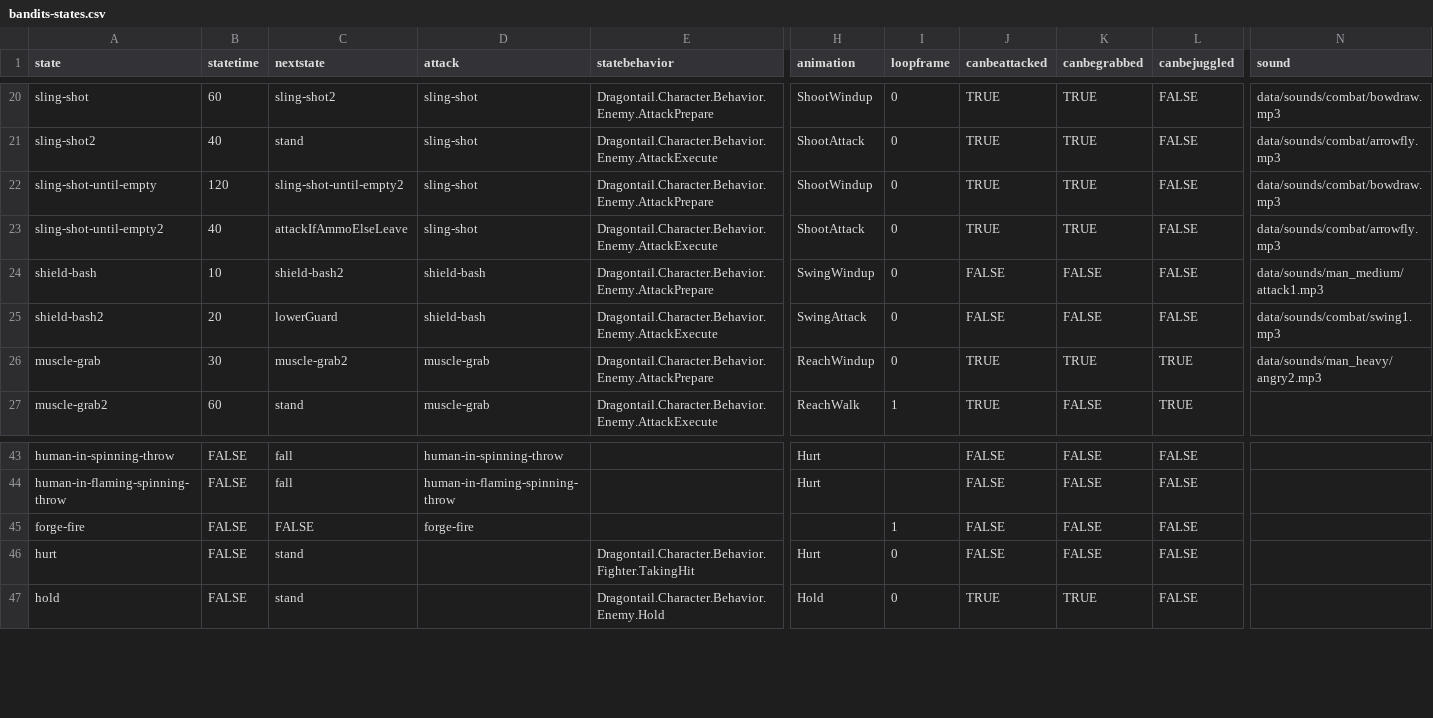
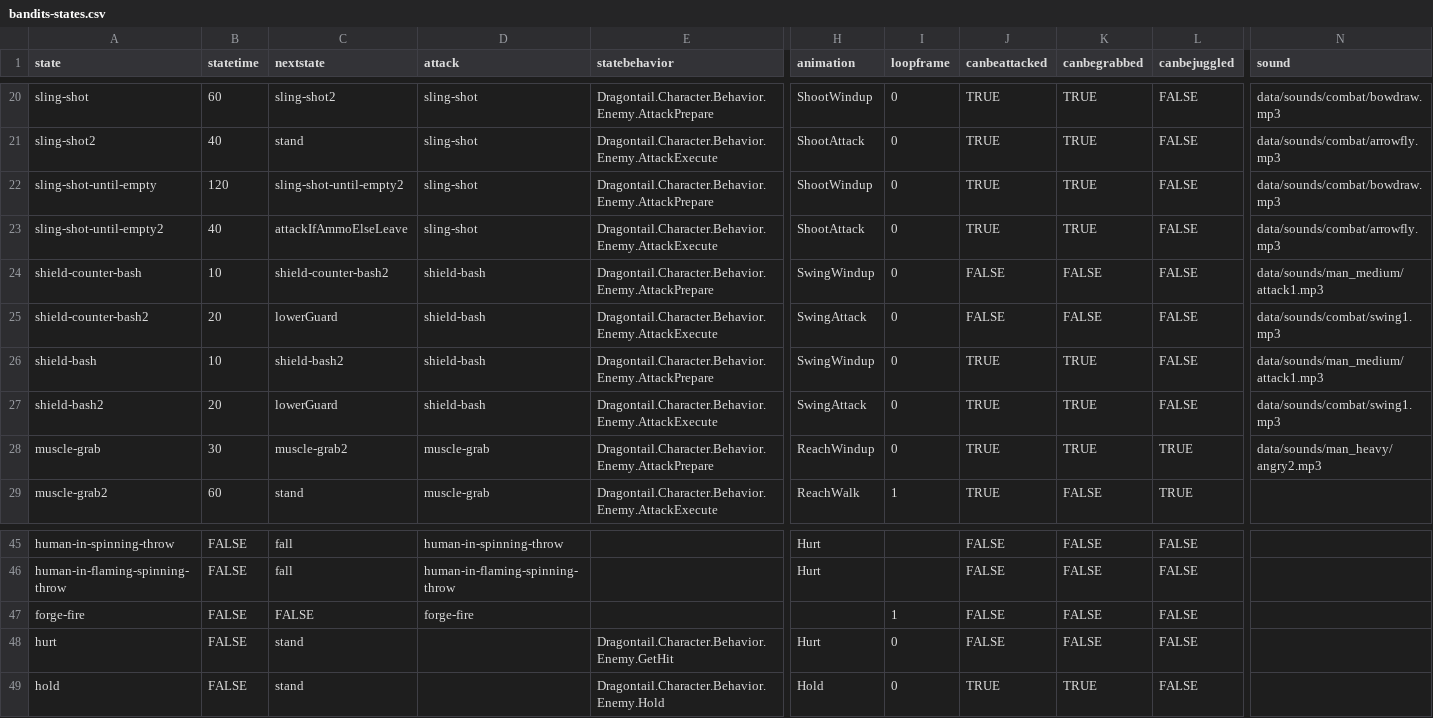
Before and after one commit to IoriBranford/dragontail, a CSV file: game/data/database/bandits-states.csv, drawn as a sheet; only a part is shown, gaps mark what is left out; addresses are those after the commit; rows hold the shown columns only; the diff names each change by its address in the sheet, - before the commit and + after, or states it on an @@ line.

Commit message:
Shield bandit guards after every 2 hits, make shield-bash vulnerable by default, add invulnerable shield-counter-bash data

```diff
--- a/game/data/database/bandits-states.csv
+++ b/game/data/database/bandits-states.csv
+row 24: shield-counter-bash | 10 | shield-counter-bash2 | shield-bash | Dragontail.Character.Behavior.Enemy.AttackPrepare | SwingWindup | 0 | FALSE | FALSE | FALSE | data/sounds/man_medium/attack1.mp3
+row 25: shield-counter-bash2 | 20 | lowerGuard | shield-bash | Dragontail.Character.Behavior.Enemy.AttackExecute | SwingAttack | 0 | FALSE | FALSE | FALSE | data/sounds/combat/swing1.mp3
-J26:J27 (canbeattacked): FALSE
+J26:J27 (canbeattacked): TRUE
-K26:K27 (canbegrabbed): FALSE
+K26:K27 (canbegrabbed): TRUE
-E48 (statebehavior): Dragontail.Character.Behavior.Fighter.TakingHit
+E48 (statebehavior): Dragontail.Character.Behavior.Enemy.GetHit
```
Also changed, not shown: game/data/database/bandits-properties.csv, 1 other file.
